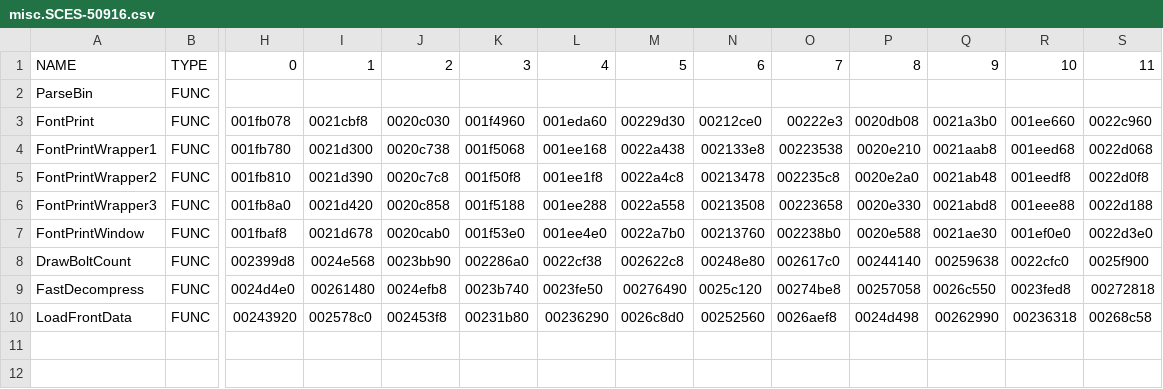
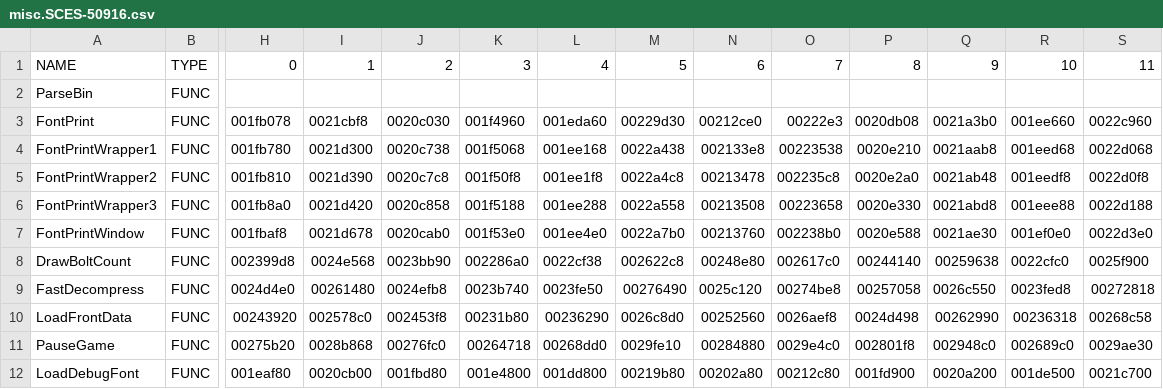
Before and after one commit to chaoticgd/racdoor, a CSV file: tables/misc.SCES-50916.csv, drawn as a sheet; only a part is shown, gaps mark what is left out; rows hold the shown columns only; the diff names each change by its address in the sheet, - before the commit and + after, or states it on an @@ line.

Commit message:
Add debug menu sample

```diff
--- a/tables/misc.SCES-50916.csv
+++ b/tables/misc.SCES-50916.csv
+row 11: PauseGame | FUNC | 00275b20 | 0028b868 | 00276fc0 | 00264718 | 00268dd0 | 0029fe10 | 00284880 | 0029e4c0 | 002801f8 | 002948c0 | 002689c0 | 0029ae30
+row 12: LoadDebugFont | FUNC | 001eaf80 | 0020cb00 | 001fbd80 | 001e4800 | 001dd800 | 00219b80 | 00202a80 | 00212c80 | 001fd900 | 0020a200 | 001de500 | 0021c700
```
Also changed, not shown: tables/gameglobals.SCES-50916.csv, 4 other files.
